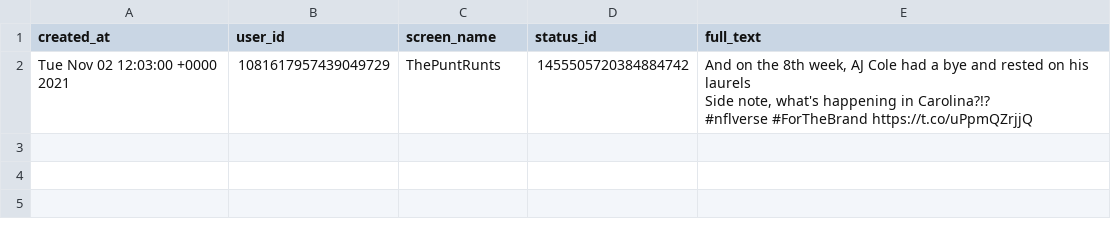
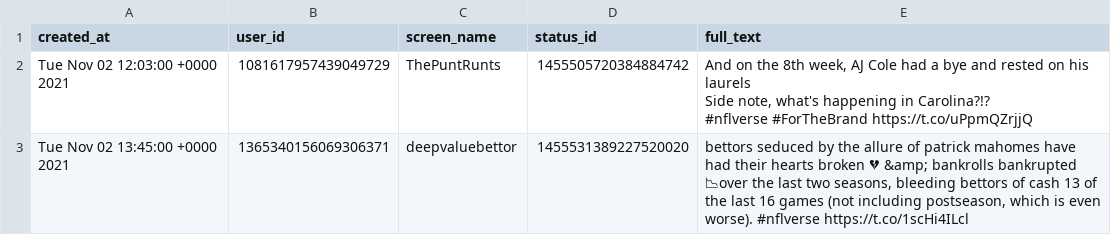
Before and after one commit to nflverse/nflversetweets, a CSV file: data/2021-11-02.csv, drawn as a sheet; the diff names each change by its address in the sheet, - before the commit and + after, or states it on an @@ line.

```diff
--- a/data/2021-11-02.csv
+++ b/data/2021-11-02.csv
+row 3: Tue Nov 02 13:45:00 +0000 2021 | 1365340156069306371 | deepvaluebettor | 1455531389227520020 | bettors seduced by the allure of patrick mahomes have had their hearts broken 💔 &amp; bankrolls bankrupted 📉over the last two seasons, bleeding bettors of cash 13 of the last 16 games (not including postseason, which is even worse). #nflverse https://t.co/1scHi4ILcl
```
Also changed, not shown: 1 other file.
